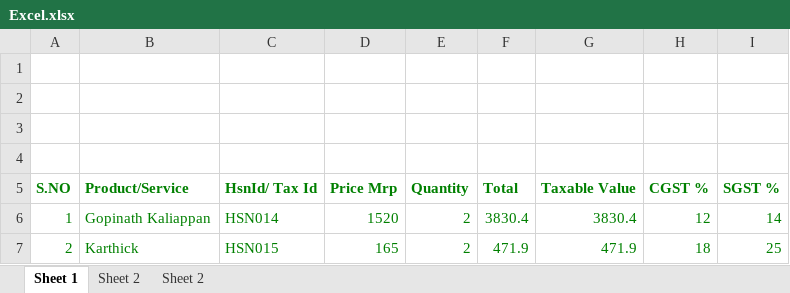
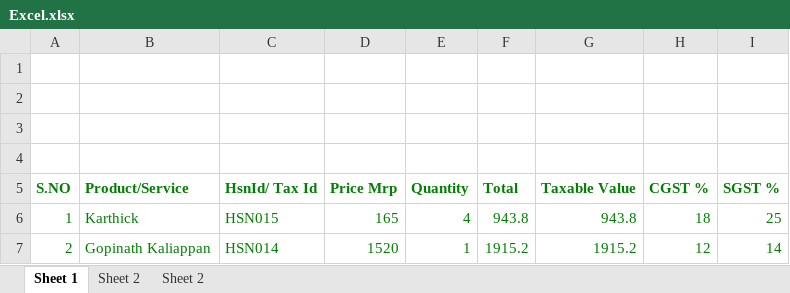
Before and after one commit to Gopinath7007/setup-new, an Excel workbook: Excel.xlsx, sheet Sheet 1, drawn as a sheet; values as stored, in another font and other column widths than the file's, no borders; removed rows and columns are numbered as before the commit, all else as after; the diff names each change by its address in the sheet, - before the commit and + after, or states it on an @@ line.

```diff
--- a/Excel.xlsx (sheet Sheet 1)
+++ b/Excel.xlsx (sheet Sheet 1)
-row 6: 1 | Gopinath Kaliappan | HSN014 | 1520 | 2 | 3830.4 | 3830.4 | 12 | 14
-A6 (S.NO): 2
+A6 (S.NO): 1
-E6 (Quantity): 2
+E6 (Quantity): 4
-F6 (Total): 471.9
+F6 (Total): 943.8
-G6 (Taxable Value): 471.9
+G6 (Taxable Value): 943.8
+row 7: 2 | Gopinath Kaliappan | HSN014 | 1520 | 1 | 1915.2 | 1915.2 | 12 | 14
```
Also changed, not shown: 14 other files.
